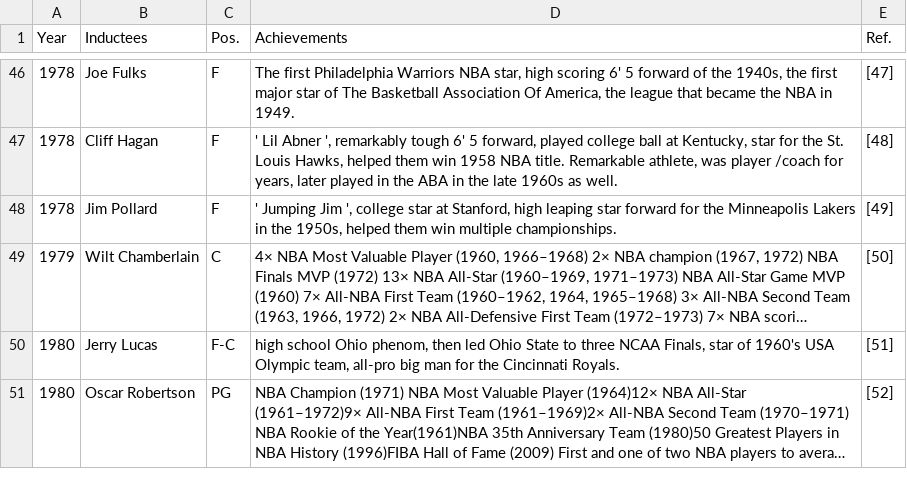
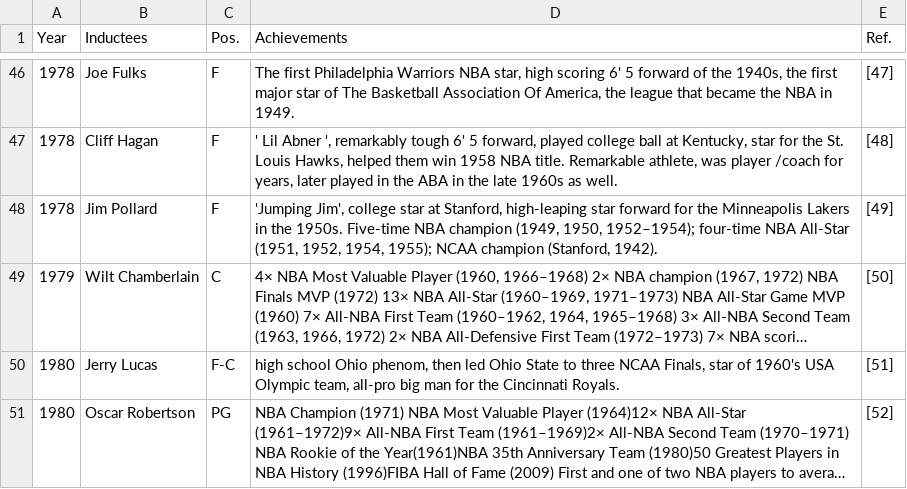
Before and after one commit to yjc1989/NBA-HOF, a CSV file: data/Hall-of-Fame.csv, drawn as a sheet; only a part is shown, gaps mark what is left out; long unchanged cells end in …; the diff covers the shown part only; the diff names each change by its address in the sheet, - before the commit and + after, or states it on an @@ line.

```diff
--- a/data/Hall-of-Fame.csv
+++ b/data/Hall-of-Fame.csv
-D48 (Achievements): ' Jumping Jim ', college star at Stanford, high leaping star forward for the Minneapolis Lakers in the 1950s, helped them win multiple championships.
+D48 (Achievements): 'Jumping Jim', college star at Stanford, high-leaping star forward for the Minneapolis Lakers in the 1950s. Five-time NBA champion (1949, 1950, 1952–1954); four-time NBA All-Star (1951, 1952, 1954, 1955); NCAA champion (Stanford, 1942).
```
Also changed, not shown: 5 edited cells elsewhere in this file, data/HOFTable.csv, 10 other files.
